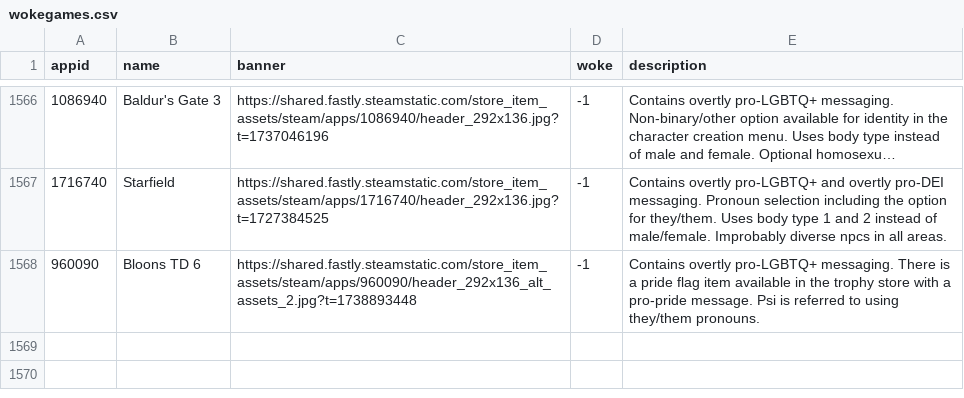
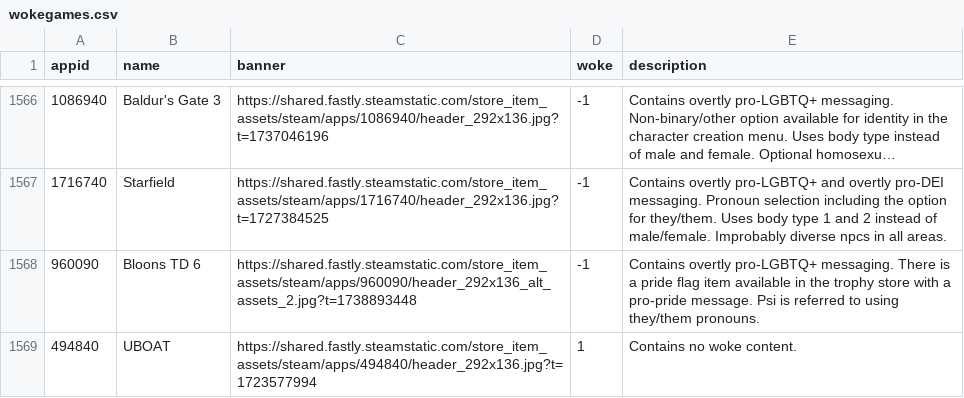
Before and after one commit to tjf1dev/codygen, a CSV file: assets/wokegames.csv, drawn as a sheet; only a part is shown, gaps mark what is left out; long unchanged cells end in …; the diff names each change by its address in the sheet, - before the commit and + after, or states it on an @@ line.

Commit message:
Update wokegames.csv

```diff
--- a/assets/wokegames.csv
+++ b/assets/wokegames.csv
+row 1569: 494840 | UBOAT | https://shared.fastly.steamstatic.com/store_item_assets/steam/apps/494840/header_292x136.jpg?t=1723577994 | 1 | Contains no woke content.
```
